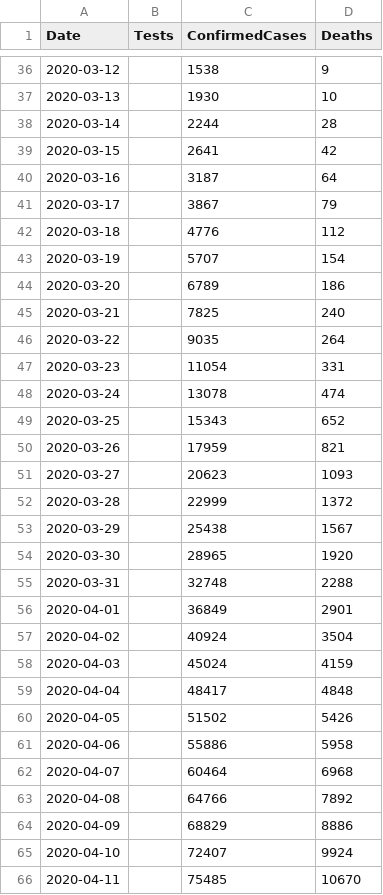
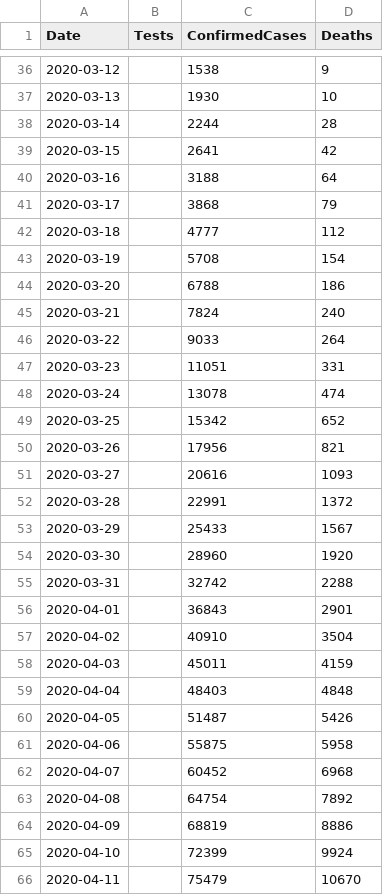
Before and after one commit to geeogi/covid-19-uk-data, a CSV file: data/covid-19-totals-england.csv, drawn as a sheet; only a part is shown, gaps mark what is left out; the diff covers the shown part only.

```diff
--- a/data/covid-19-totals-england.csv
+++ b/data/covid-19-totals-england.csv
@@ -39,28 +39,28 @@ Date,Tests,ConfirmedCases,Deaths
 2020-03-15,,2641,42
-2020-03-16,,3187,64
-2020-03-17,,3867,79
-2020-03-18,,4776,112
-2020-03-19,,5707,154
-2020-03-20,,6789,186
-2020-03-21,,7825,240
-2020-03-22,,9035,264
-2020-03-23,,11054,331
+2020-03-16,,3188,64
+2020-03-17,,3868,79
+2020-03-18,,4777,112
+2020-03-19,,5708,154
+2020-03-20,,6788,186
+2020-03-21,,7824,240
+2020-03-22,,9033,264
+2020-03-23,,11051,331
 2020-03-24,,13078,474
-2020-03-25,,15343,652
-2020-03-26,,17959,821
-2020-03-27,,20623,1093
-2020-03-28,,22999,1372
-2020-03-29,,25438,1567
-2020-03-30,,28965,1920
-2020-03-31,,32748,2288
-2020-04-01,,36849,2901
-2020-04-02,,40924,3504
-2020-04-03,,45024,4159
-2020-04-04,,48417,4848
-2020-04-05,,51502,5426
-2020-04-06,,55886,5958
-2020-04-07,,60464,6968
-2020-04-08,,64766,7892
-2020-04-09,,68829,8886
-2020-04-10,,72407,9924
-2020-04-11,,75485,10670
+2020-03-25,,15342,652
+2020-03-26,,17956,821
+2020-03-27,,20616,1093
+2020-03-28,,22991,1372
+2020-03-29,,25433,1567
+2020-03-30,,28960,1920
+2020-03-31,,32742,2288
+2020-04-01,,36843,2901
+2020-04-02,,40910,3504
+2020-04-03,,45011,4159
+2020-04-04,,48403,4848
+2020-04-05,,51487,5426
+2020-04-06,,55875,5958
+2020-04-07,,60452,6968
+2020-04-08,,64754,7892
+2020-04-09,,68819,8886
+2020-04-10,,72399,9924
+2020-04-11,,75479,10670
```
Also changed, not shown: 1 added row and 106 edited cells elsewhere in this file, data/covid-19-indicators-uk.csv, data/covid-19-totals-uk.csv, 2 other files.
